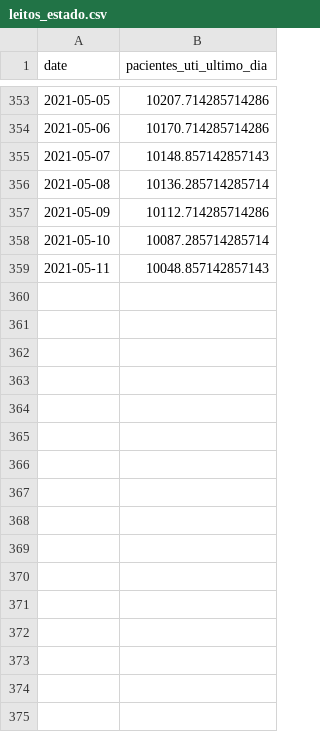
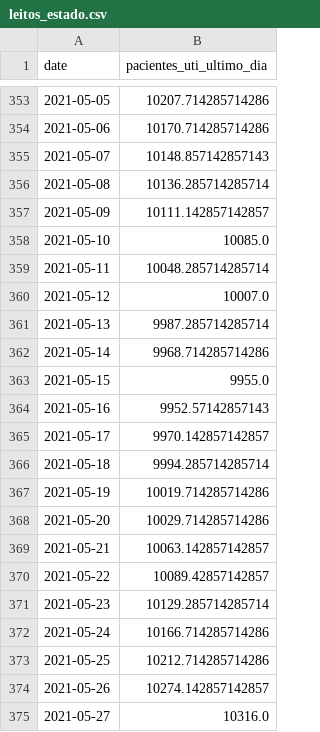
Before and after one commit to bplmp/analise-leitos-covid-sp, a CSV file: exports/leitos_estado.csv, drawn as a sheet; only a part is shown, gaps mark what is left out; the diff covers the shown part only.

```diff
--- a/exports/leitos_estado.csv
+++ b/exports/leitos_estado.csv
@@ -356,4 +356,20 @@ date,pacientes_uti_ultimo_dia
 2021-05-08,10136.285714285714
-2021-05-09,10112.714285714286
-2021-05-10,10087.285714285714
-2021-05-11,10048.857142857143
+2021-05-09,10111.142857142857
+2021-05-10,10085.0
+2021-05-11,10048.285714285714
+2021-05-12,10007.0
+2021-05-13,9987.285714285714
+2021-05-14,9968.714285714286
+2021-05-15,9955.0
+2021-05-16,9952.57142857143
+2021-05-17,9970.142857142857
+2021-05-18,9994.285714285714
+2021-05-19,10019.714285714286
+2021-05-20,10029.714285714286
+2021-05-21,10063.142857142857
+2021-05-22,10089.42857142857
+2021-05-23,10129.285714285714
+2021-05-24,10166.714285714286
+2021-05-25,10212.714285714286
+2021-05-26,10274.142857142857
+2021-05-27,10316.0
```
Also changed, not shown: 28 added rows elsewhere in this file, exports/leitos_municipio.csv, 14 other files.
